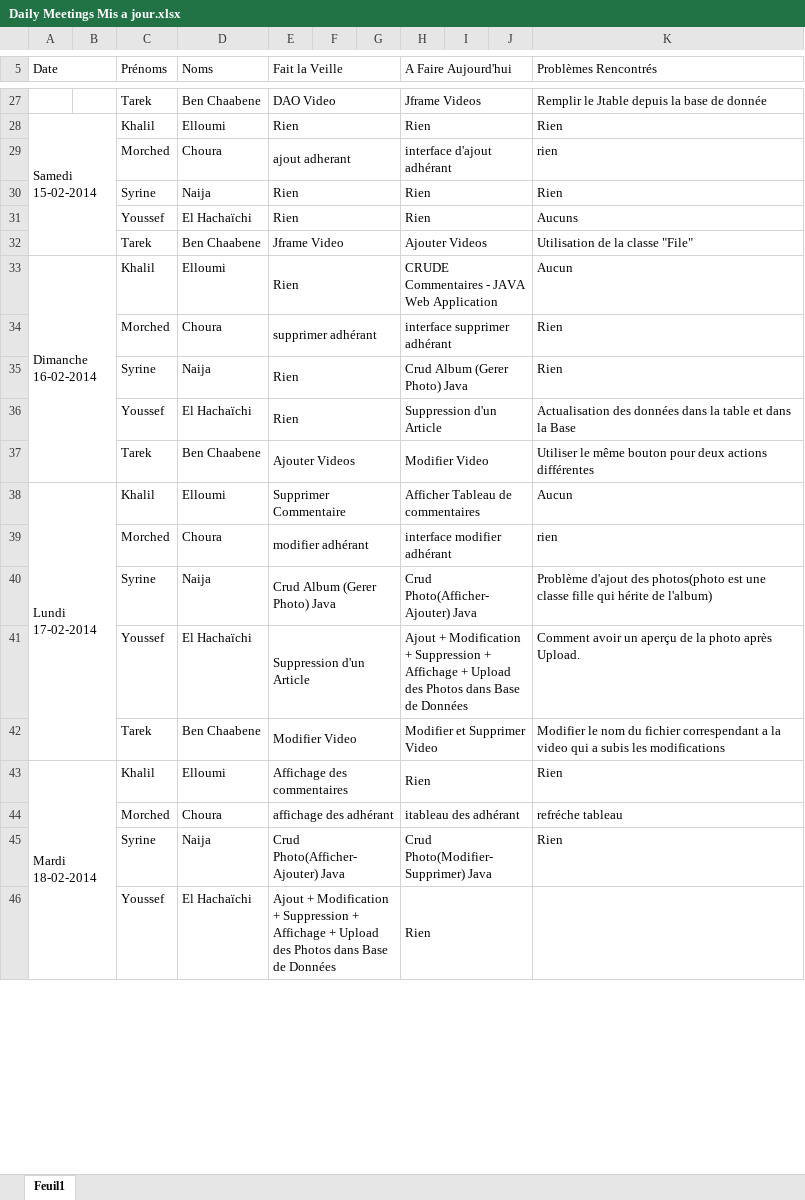
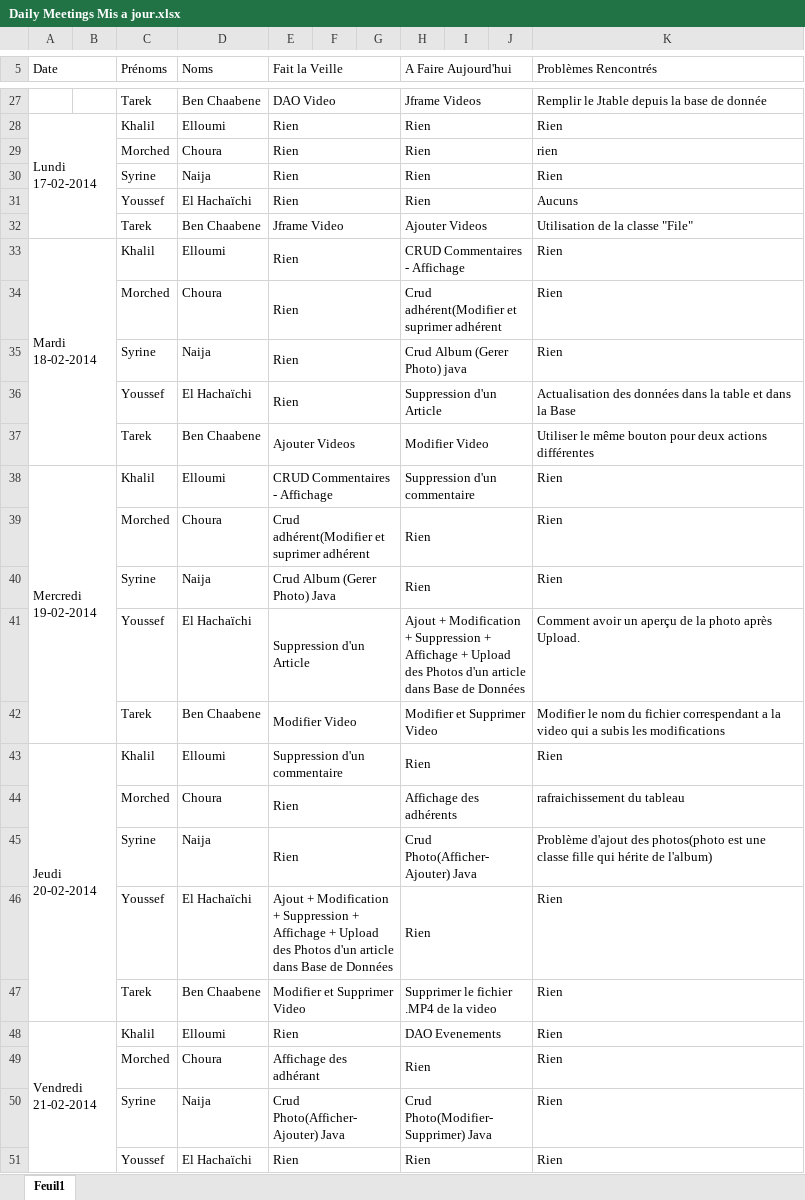
Before and after one commit to YoussefH/Daily_Meentings, an Excel workbook: Daily Meetings Mis a jour.xlsx, sheet Feuil1, drawn as a sheet; only a part is shown, gaps mark what is left out; values as stored, in another font and other column widths than the file's, no cell formats; removed rows and columns are numbered as before the commit, all else as after; the diff covers the shown part only; the diff names each change by its address in the sheet, - before the commit and + after, or states it on an @@ line.

Commit message:
Le daily meeting Sprint 1
Tarek il ne reste plus que toi pour finir !

```diff
--- a/Daily Meetings Mis a jour.xlsx (sheet Feuil1)
+++ b/Daily Meetings Mis a jour.xlsx (sheet Feuil1)
-A28 (Date): Samedi 15-02-2014
+A28 (Date): Lundi 17-02-2014
-E29 (Fait la Veille): ajout adherant
+E29 (Fait la Veille): Rien
-H29 (A Faire Aujourd'hui): interface d'ajout adhérant
+H29 (A Faire Aujourd'hui): Rien
-A33 (Date): Dimanche 16-02-2014
+A33 (Date): Mardi 18-02-2014
-H33 (A Faire Aujourd'hui): CRUDE Commentaires - JAVA Web Application
+H33 (A Faire Aujourd'hui): CRUD Commentaires - Affichage
-K33 (Problèmes Rencontrés): Aucun
+K33 (Problèmes Rencontrés): Rien
-E34 (Fait la Veille): supprimer adhérant
+E34 (Fait la Veille): Rien
-H34 (A Faire Aujourd'hui): interface supprimer adhérant
+H34 (A Faire Aujourd'hui): Crud adhérent(Modifier et suprimer adhérent
-H35 (A Faire Aujourd'hui): Crud Album (Gerer Photo) Java
+H35 (A Faire Aujourd'hui): Crud Album (Gerer Photo) java
-row 38: Lundi 17-02-2014 |  | Khalil | Elloumi | Supprimer Commentaire |  |  | Afficher Tableau de commentaires |  |  | Aucun
+row 38: Mercredi 19-02-2014 |  | Khalil | Elloumi | CRUD Commentaires - Affichage |  |  | Suppression d'un commentaire |  |  | Rien
-E39 (Fait la Veille): modifier adhérant
+E39 (Fait la Veille): Crud adhérent(Modifier et suprimer adhérent
-H39 (A Faire Aujourd'hui): interface modifier adhérant
+H39 (A Faire Aujourd'hui): Rien
-K39 (Problèmes Rencontrés): rien
+K39 (Problèmes Rencontrés): Rien
-H40 (A Faire Aujourd'hui): Crud Photo(Afficher-Ajouter) Java
+H40 (A Faire Aujourd'hui): Rien
-K40 (Problèmes Rencontrés): Problème d'ajout des photos(photo est une classe fille qui hérite de l'album)
+K40 (Problèmes Rencontrés): Rien
-H41 (A Faire Aujourd'hui): …des Photos dans Base…
+H41 (A Faire Aujourd'hui): …des Photos d'un article dans Base…
-A43 (Date): Mardi 18-02-2014
+A43 (Date): Jeudi 20-02-2014
-A43:B47 merged
+A43:B47 merged
-E43 (Fait la Veille): Affichage des commentaires
+E43 (Fait la Veille): Suppression d'un commentaire
-E44 (Fait la Veille): affichage des adhérant
+E44 (Fait la Veille): Rien
-H44 (A Faire Aujourd'hui): itableau des adhérant
+H44 (A Faire Aujourd'hui): Affichage des adhérents
-K44 (Problèmes Rencontrés): refréche tableau
+K44 (Problèmes Rencontrés): rafraichissement du tableau
+row 45:  |  | Syrine | Naija | Rien |  |  | Crud Photo(Afficher-Ajouter) Java |  |  | Problème d'ajout des photos(photo est une classe fille qui hérite de l'album)
+row 46:  |  | Youssef | El Hachaïchi | Ajout + Modification + Suppression + Affichage + Upload des Photos d'un article dans Base de Données |  |  | Rien |  |  | Rien
+row 47:  |  | Tarek | Ben Chaabene | Modifier et Supprimer Video |  |  | Supprimer le fichier .MP4 de la video |  |  | Rien
+row 48: Vendredi 21-02-2014 |  | Khalil | Elloumi | Rien |  |  | DAO Evenements |  |  | Rien
+row 49:  |  | Morched | Choura | Affichage des adhérant |  |  | Rien |  |  | Rien
-E51 (Fait la Veille): Ajout + Modification + Suppression + Affichage + Upload des Photos dans Base de Données
+E51 (Fait la Veille): Rien
-K51 (Problèmes Rencontrés): (empty)
+K51 (Problèmes Rencontrés): Rien
```
Also changed, not shown: 61 added rows, 21 removed rows, 4 moved rows, 59 edited cells and merged cells elsewhere in this sheet, cell formats, 1 other file.
